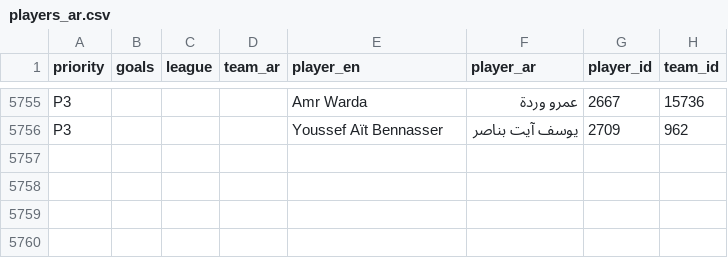
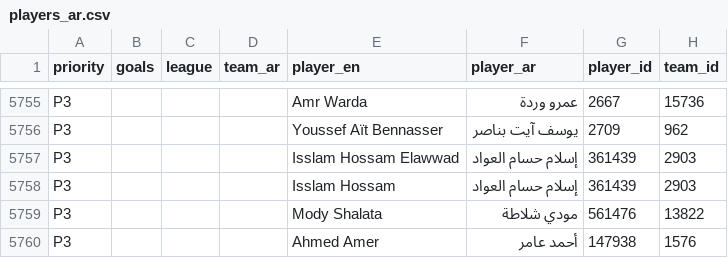
Before and after one commit to amrojaish/football, a CSV file: players_ar.csv, drawn as a sheet; only a part is shown, gaps mark what is left out.

```diff
--- a/players_ar.csv
+++ b/players_ar.csv
@@ -5756 +5756,5 @@ P3,,,,Amr Warda,عمرو وردة,2667,15736
 P3,,,,Youssef Aït Bennasser,يوسف آيت بناصر,2709,962
+P3,,,,Isslam Hossam Elawwad,إسلام حسام العواد,361439,2903
+P3,,,,Isslam Hossam,إسلام حسام العواد,361439,2903
+P3,,,,Mody Shalata,مودي شلاطة,561476,13822
+P3,,,,Ahmed Amer,أحمد عامر,147938,1576
```
Also changed, not shown: 18 other files.
